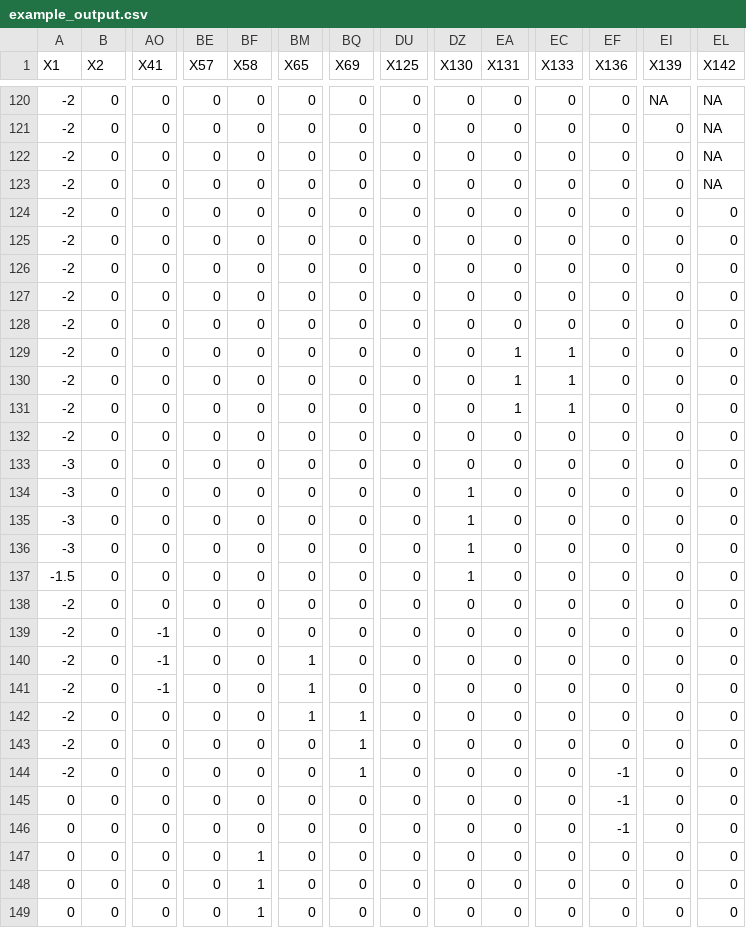
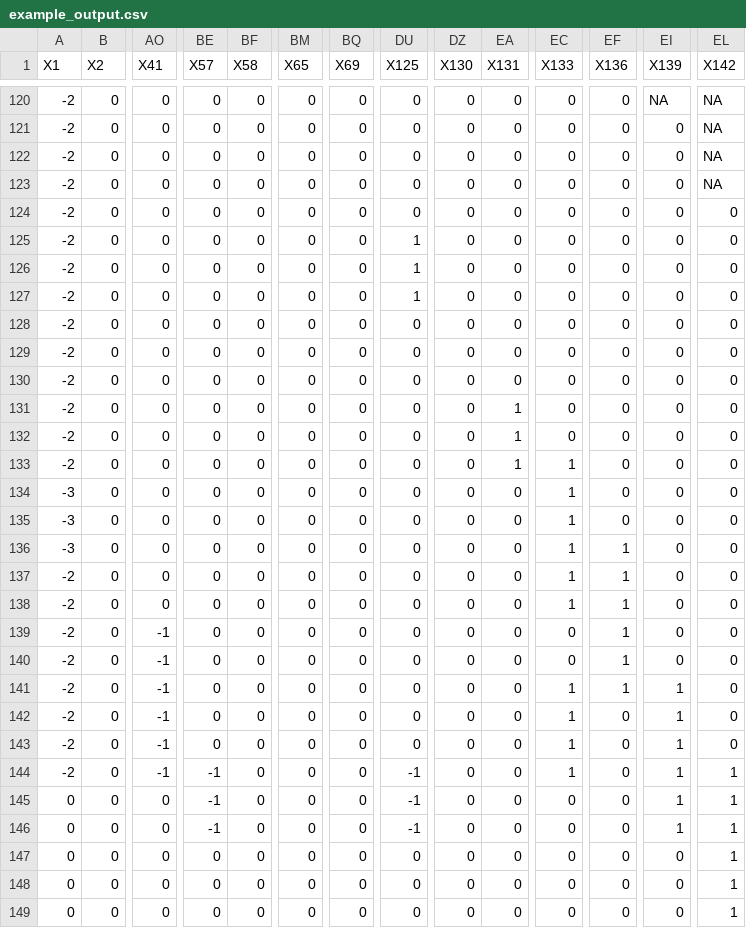
Before and after one commit to bagherilab/DUETT, a CSV file: example_output.csv, drawn as a sheet; only a part is shown, gaps mark what is left out; the diff covers the shown part only; the diff names each change by its address in the sheet, - before the commit and + after, or states it on an @@ line.

```diff
--- a/example_output.csv
+++ b/example_output.csv
-DU125:DU127 (X125): 0
+DU125:DU127 (X125): 1
-EA129:EA130 (X131): 1
+EA129:EA130 (X131): 0
-EC129:EC131 (X133): 1
+EC129:EC131 (X133): 0
-EA132:EA133 (X131): 0
+EA132:EA133 (X131): 1
-A133 (X1): -3
+A133 (X1): -2
-EC133:EC138 (X133): 0
+EC133:EC138 (X133): 1
-DZ134:DZ137 (X130): 1
+DZ134:DZ137 (X130): 0
-EF136:EF141 (X136): 0
+EF136:EF141 (X136): 1
-A137 (X1): -1.5
+A137 (X1): -2
-BM140:BM142 (X65): 1
+BM140:BM142 (X65): 0
-EC141:EC144 (X133): 0
+EC141:EC144 (X133): 1
-EI141:EI146 (X139): 0
+EI141:EI146 (X139): 1
-AO142:AO144 (X41): 0
+AO142:AO144 (X41): -1
-BQ142:BQ144 (X69): 1
+BQ142:BQ144 (X69): 0
-BE144:BE146 (X57): 0
+BE144:BE146 (X57): -1
-DU144:DU146 (X125): 0
+DU144:DU146 (X125): -1
-EF144:EF146 (X136): -1
+EF144:EF146 (X136): 0
-EL144:EL149 (X142): 0
+EL144:EL149 (X142): 1
-BF147:BF149 (X58): 1
+BF147:BF149 (X58): 0
```
Also changed, not shown: 117 edited cells elsewhere in this file, 10 other files.
